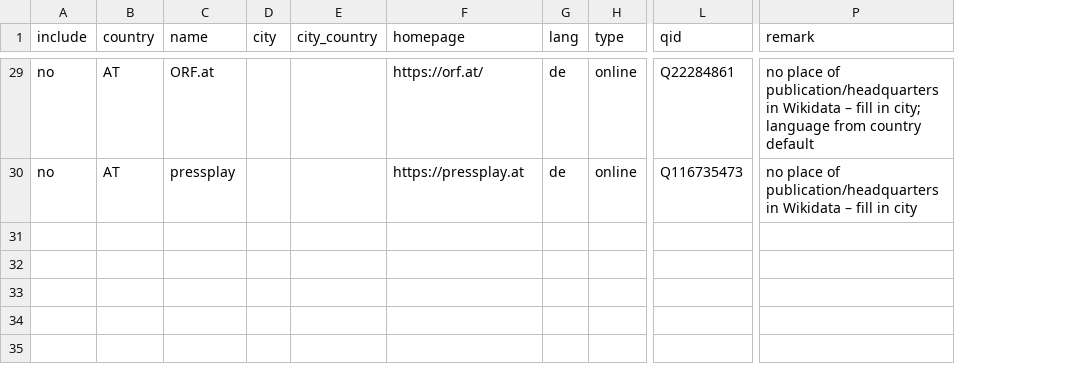
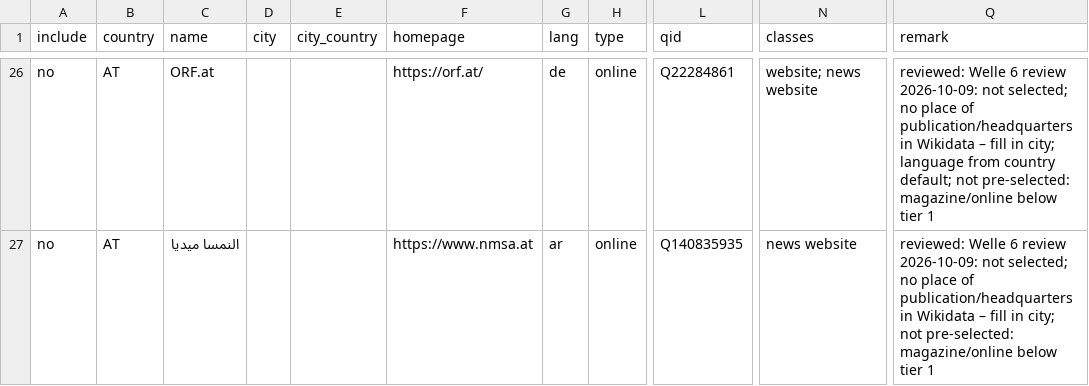
Before and after one commit to visual-dimensions/diurna, a CSV file: data/seed/candidates/AT.csv, drawn as a sheet; only a part is shown, gaps mark what is left out; addresses are those after the commit; the diff covers the shown part only; the diff names each change by its address in the sheet, - before the commit and + after, or states it on an @@ line.

```diff
--- a/data/seed/candidates/AT.csv
+++ b/data/seed/candidates/AT.csv
+column N (classes), rows 26-27: website; news website | news website
-Q26 (remark): no place of publication/headquarters in Wikidata – fill in city; language from country default
+Q26 (remark): reviewed: Welle 6 review 2026-10-09: not selected; no place of publication/headquarters in Wikidata – fill in city; language from country default; not pre-selected: magazine/online below tier 1
-C27 (name): pressplay
+C27 (name): النمسا ميديا
-F27 (homepage): https://pressplay.at
+F27 (homepage): https://www.nmsa.at
-G27 (lang): de
+G27 (lang): ar
-L27 (qid): Q116735473
+L27 (qid): Q140835935
-Q27 (remark): no place of publication/headquarters in Wikidata – fill in city
+Q27 (remark): reviewed: Welle 6 review 2026-10-09: not selected; no place of publication/headquarters in Wikidata – fill in city; not pre-selected: magazine/online below tier 1
```
Also changed, not shown: 3 removed rows and 28 edited cells elsewhere in this file, data/geocode_report.csv, data/seed/candidates/decisions.csv, 4 other files.
